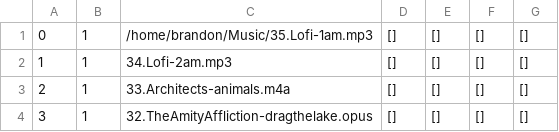
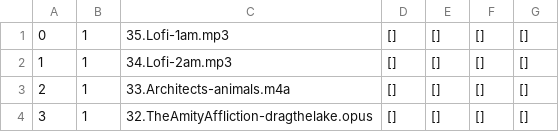
Before and after one commit to yothebob/Simple-Home-Theater, a CSV file: data/contents.csv, drawn as a sheet; only a part is shown.

Commit message:
play content uses catrgory folder_location for playing

```diff
--- a/data/contents.csv
+++ b/data/contents.csv
@@ -1,2 +1,2 @@
-0,1,/home/brandon/Music/35.Lofi-1am.mp3,[],[],[],[],
+0,1,35.Lofi-1am.mp3,[],[],[],[],
 1,1,34.Lofi-2am.mp3,[],[],[],[],
```
Also changed, not shown: 1 other file.
